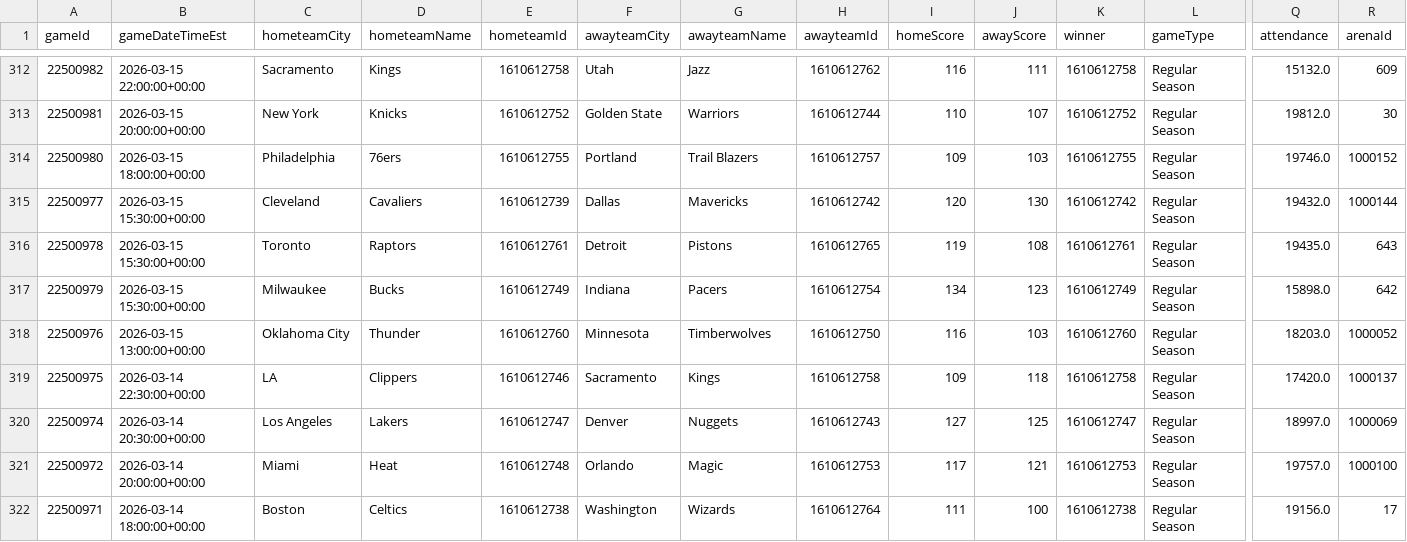
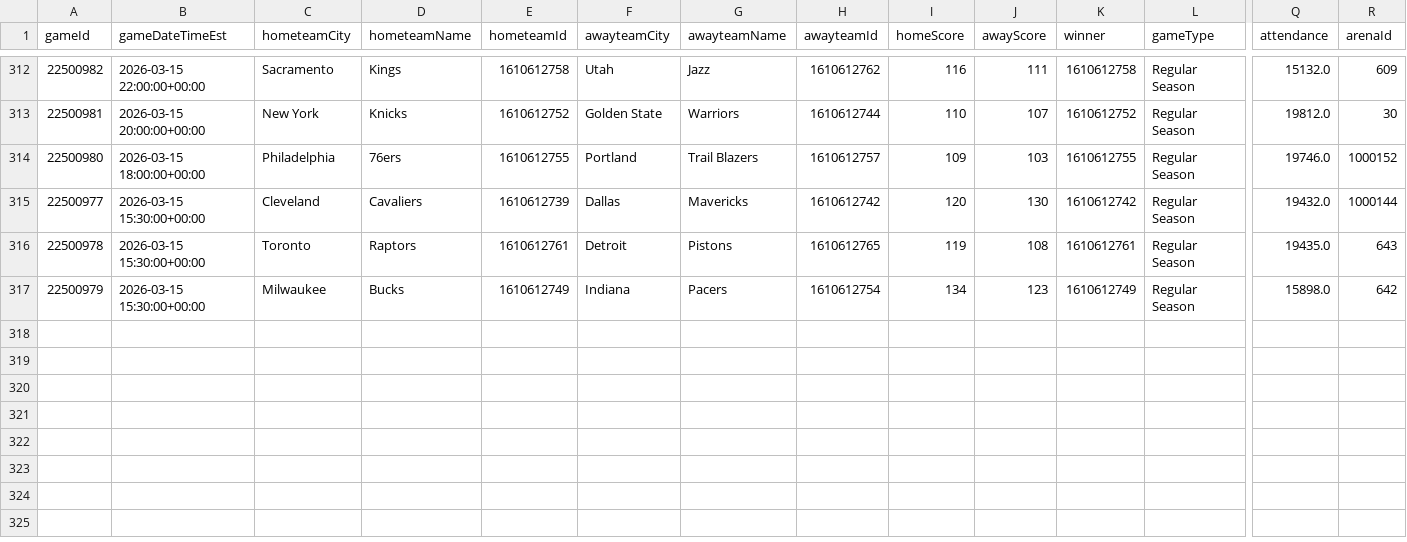
Before and after one commit to mina-p1/Open-Bet, a CSV file: backend/data/box_scores/Games.csv, drawn as a sheet; only a part is shown, gaps mark what is left out; rows hold the shown columns only; the diff names each change by its address in the sheet, - before the commit and + after, or states it on an @@ line.

```diff
--- a/backend/data/box_scores/Games.csv
+++ b/backend/data/box_scores/Games.csv
-row 318: 22500976 | 2026-03-15 13:00:00+00:00 | Oklahoma City | Thunder | 1610612760 | Minnesota | Timberwolves | 1610612750 | 116 | 103 | 1610612760 | Regular Season | 18203.0 | 1000052
-row 319: 22500975 | 2026-03-14 22:30:00+00:00 | LA | Clippers | 1610612746 | Sacramento | Kings | 1610612758 | 109 | 118 | 1610612758 | Regular Season | 17420.0 | 1000137
-row 320: 22500974 | 2026-03-14 20:30:00+00:00 | Los Angeles | Lakers | 1610612747 | Denver | Nuggets | 1610612743 | 127 | 125 | 1610612747 | Regular Season | 18997.0 | 1000069
-row 321: 22500972 | 2026-03-14 20:00:00+00:00 | Miami | Heat | 1610612748 | Orlando | Magic | 1610612753 | 117 | 121 | 1610612753 | Regular Season | 19757.0 | 1000100
-row 322: 22500971 | 2026-03-14 18:00:00+00:00 | Boston | Celtics | 1610612738 | Washington | Wizards | 1610612764 | 111 | 100 | 1610612738 | Regular Season | 19156.0 | 17
```
Also changed, not shown: backend/data/box_scores/TeamStatistics.csv, 3 other files.
